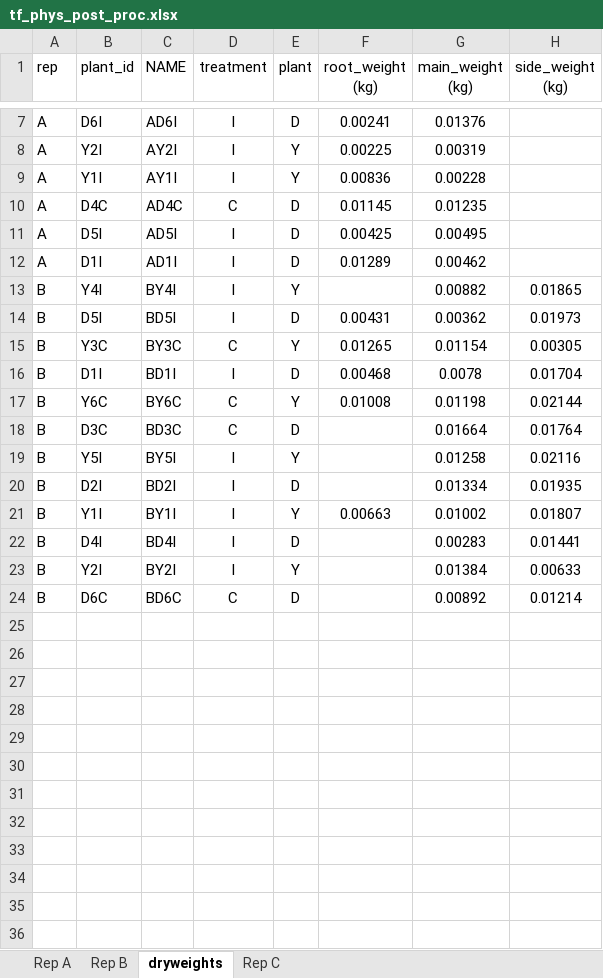
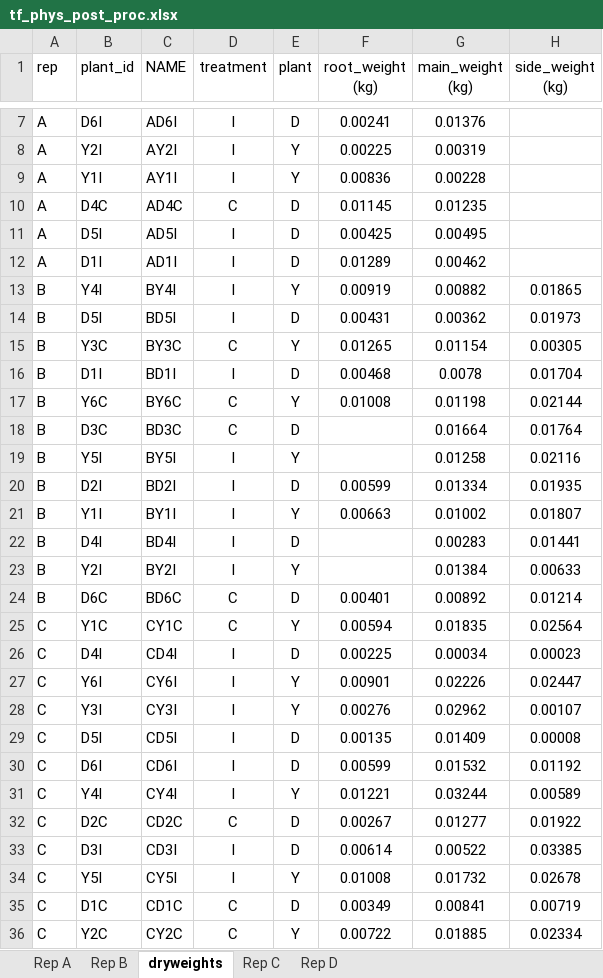
Before and after one commit to jstrand894/toadflax_phys_2026, an Excel workbook: data_in/tf_phys_post_proc.xlsx, sheet dryweights, drawn as a sheet; only a part is shown, gaps mark what is left out; values as stored, in another font and other column widths than the file's, no borders; conditional formats not drawn; the diff names each change by its address in the sheet, - before the commit and + after, or states it on an @@ line.

```diff
--- a/data_in/tf_phys_post_proc.xlsx (sheet dryweights)
+++ b/data_in/tf_phys_post_proc.xlsx (sheet dryweights)
+sheet tab: Rep D
-F13 (root_weight (kg)): (empty)
+F13 (root_weight (kg)): 0.00919
-F20 (root_weight (kg)): (empty)
+F20 (root_weight (kg)): 0.00599
-F24 (root_weight (kg)): (empty)
+F24 (root_weight (kg)): 0.00401
+row 25: C | Y1C | CY1C | C | Y | 0.00594 | 0.01835 | 0.02564
+row 26: C | D4I | CD4I | I | D | 0.00225 | 0.00034 | 0.00023
+row 27: C | Y6I | CY6I | I | Y | 0.00901 | 0.02226 | 0.02447
+row 28: C | Y3I | CY3I | I | Y | 0.00276 | 0.02962 | 0.00107
+row 29: C | D5I | CD5I | I | D | 0.00135 | 0.01409 | 0.00008
+row 30: C | D6I | CD6I | I | D | 0.00599 | 0.01532 | 0.01192
+row 31: C | Y4I | CY4I | I | Y | 0.01221 | 0.03244 | 0.00589
+row 32: C | D2C | CD2C | C | D | 0.00267 | 0.01277 | 0.01922
+row 33: C | D3I | CD3I | I | D | 0.00614 | 0.00522 | 0.03385
+row 34: C | Y5I | CY5I | I | Y | 0.01008 | 0.01732 | 0.02678
+row 35: C | D1C | CD1C | C | D | 0.00349 | 0.00841 | 0.00719
+row 36: C | Y2C | CY2C | C | Y | 0.00722 | 0.01885 | 0.02334
```
Also changed, not shown: 1 other file.
